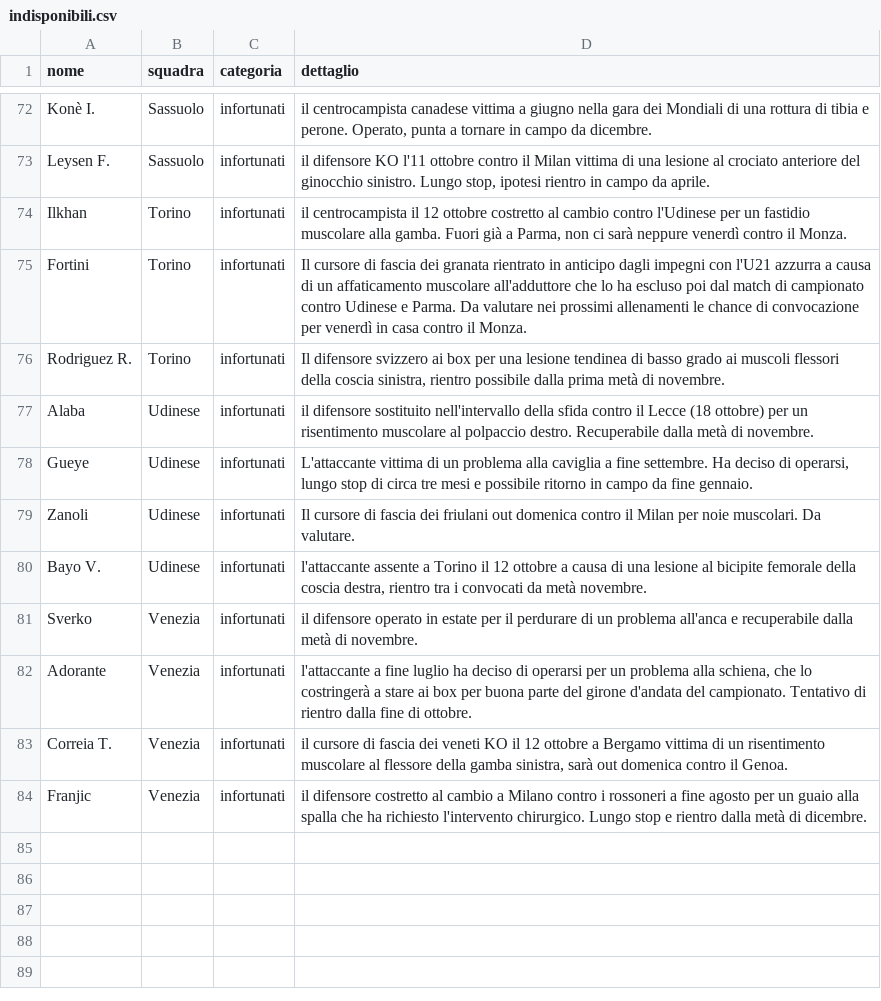
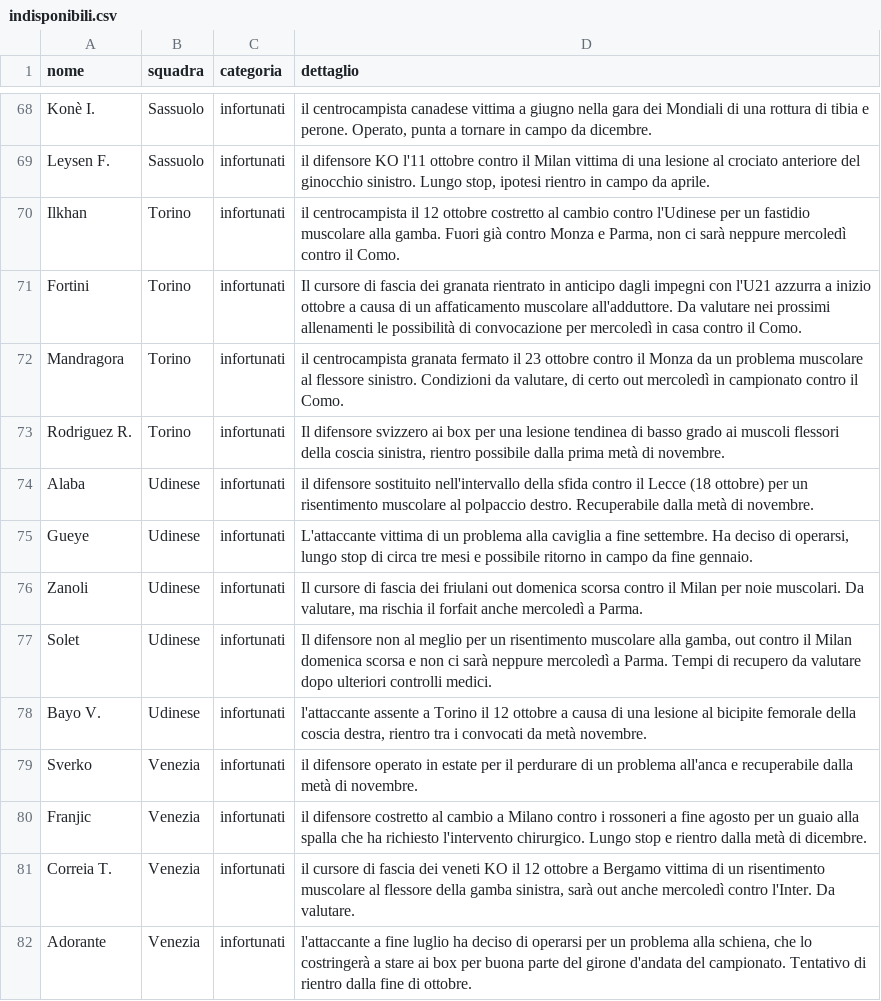
Before and after one commit to Daddie2/Fantacalcio, a CSV file: data/indisponibili.csv, drawn as a sheet; only a part is shown, gaps mark what is left out; the diff covers the shown part only.

```diff
--- a/data/indisponibili.csv
+++ b/data/indisponibili.csv
@@ -73,4 +69,5 @@ Konè I.,Sassuolo,infortunati,"il centrocampista canadese vittima a giugno nella
 Leysen F.,Sassuolo,infortunati,"il difensore KO l'11 ottobre contro il Milan vittima di una lesione al crociato anteriore del ginocchio sinistro. Lungo stop, ipotesi rientro in campo da aprile."
-Ilkhan,Torino,infortunati,"il centrocampista il 12 ottobre costretto al cambio contro l'Udinese per un fastidio muscolare alla gamba. Fuori già a Parma, non ci sarà neppure venerdì contro il Monza."
-Fortini,Torino,infortunati,Il cursore di fascia dei granata rientrato in anticipo dagli impegni con l'U21 azzurra a causa di un affaticamento muscolare all'adduttore che lo ha escluso poi dal match di campionato contro Udinese e Parma. Da valutare nei prossimi allenamenti le chance di convocazione per venerdì in casa contro il Monza.
+Ilkhan,Torino,infortunati,"il centrocampista il 12 ottobre costretto al cambio contro l'Udinese per un fastidio muscolare alla gamba. Fuori già contro Monza e Parma, non ci sarà neppure mercoledì contro il Como."
+Fortini,Torino,infortunati,Il cursore di fascia dei granata rientrato in anticipo dagli impegni con l'U21 azzurra a inizio ottobre a causa di un affaticamento muscolare all'adduttore. Da valutare nei prossimi allenamenti le possibilità di convocazione per mercoledì in casa contro il Como.
+Mandragora,Torino,infortunati,"il centrocampista granata fermato il 23 ottobre contro il Monza da un problema muscolare al flessore sinistro. Condizioni da valutare, di certo out mercoledì in campionato contro il Como."
 Rodriguez R.,Torino,infortunati,"Il difensore svizzero ai box per una lesione tendinea di basso grado ai muscoli flessori della coscia sinistra, rientro possibile dalla prima metà di novembre."
@@ -78,7 +75,8 @@ Alaba,Udinese,infortunati,il difensore sostituito nell'intervallo della sfida co
 Gueye,Udinese,infortunati,"L'attaccante vittima di un problema alla caviglia a fine settembre. Ha deciso di operarsi, lungo stop di circa tre mesi e possibile ritorno in campo da fine gennaio."
-Zanoli,Udinese,infortunati,Il cursore di fascia dei friulani out domenica contro il Milan per noie muscolari. Da valutare.
+Zanoli,Udinese,infortunati,"Il cursore di fascia dei friulani out domenica scorsa contro il Milan per noie muscolari. Da valutare, ma rischia il forfait anche mercoledì a Parma."
+Solet,Udinese,infortunati,"Il difensore non al meglio per un risentimento muscolare alla gamba, out contro il Milan domenica scorsa e non ci sarà neppure mercoledì a Parma. Tempi di recupero da valutare dopo ulteriori controlli medici."
 Bayo V.,Udinese,infortunati,"l'attaccante assente a Torino il 12 ottobre a causa di una lesione al bicipite femorale della coscia destra, rientro tra i convocati da metà novembre."
 Sverko,Venezia,infortunati,il difensore operato in estate per il perdurare di un problema all'anca e recuperabile dalla metà di novembre.
+Franjic,Venezia,infortunati,il difensore costretto al cambio a Milano contro i rossoneri a fine agosto per un guaio alla spalla che ha richiesto l'intervento chirurgico. Lungo stop e rientro dalla metà di dicembre.
+Correia T.,Venezia,infortunati,"il cursore di fascia dei veneti KO il 12 ottobre a Bergamo vittima di un risentimento muscolare al flessore della gamba sinistra, sarà out anche mercoledì contro l'Inter. Da valutare."
 Adorante,Venezia,infortunati,"l'attaccante a fine luglio ha deciso di operarsi per un problema alla schiena, che lo costringerà a stare ai box per buona parte del girone d'andata del campionato. Tentativo di rientro dalla fine di ottobre."
-Correia T.,Venezia,infortunati,"il cursore di fascia dei veneti KO il 12 ottobre a Bergamo vittima di un risentimento muscolare al flessore della gamba sinistra, sarà out domenica contro il Genoa."
-Franjic,Venezia,infortunati,il difensore costretto al cambio a Milano contro i rossoneri a fine agosto per un guaio alla spalla che ha richiesto l'intervento chirurgico. Lungo stop e rientro dalla metà di dicembre.
```
Also changed, not shown: 6 added rows, 10 removed rows, 6 moved rows and 16 edited cells elsewhere in this file, data/quotazioni.csv, data/stats_curr.csv.
